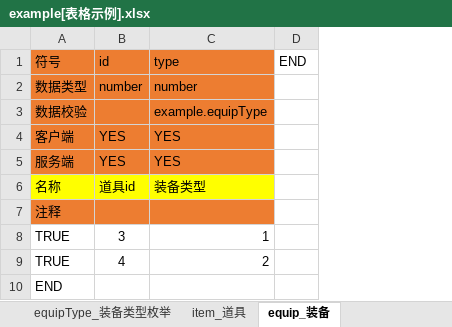
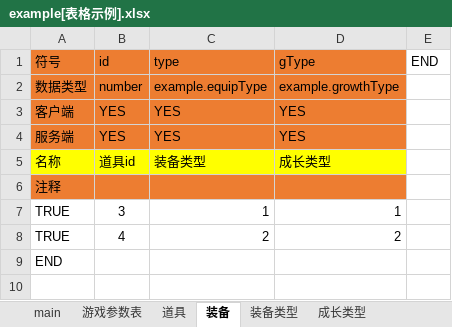
Before and after one commit to cheliosx/ExcelToGame, an Excel workbook: example[表格示例].xlsx, sheet 装备, drawn as a sheet; values as stored, in another font and other column widths than the file's, no borders; removed rows and columns are numbered as before the commit, all else as after; the diff names each change by its address in the sheet, - before the commit and + after, or states it on an @@ line.

```diff
--- a/example[表格示例].xlsx (sheet 装备)
+++ b/example[表格示例].xlsx (sheet 装备)
-sheet tab: equipType_装备类型枚举
+sheet tab: 装备类型
-sheet tab: item_道具
+sheet tab: 道具
-sheet tab: equip_装备
+sheet tab: 装备
@@ sheet tab order changed: main | 游戏参数表 | 道具 | 装备 | 装备类型 | 成长类型 @@
+column D (gType), rows 2-8: example.growthType | YES | YES | 成长类型 |  | 1 | 2
-C2 (type): number
+C2 (type): example.equipType
-row 3: 数据校验 |  | example.equipType
```
Also changed, not shown: sheet 游戏参数表, sheet main, sheet 装备类型, sheet 道具, sheet 成长类型, other sheet tabs, 6 other files.
